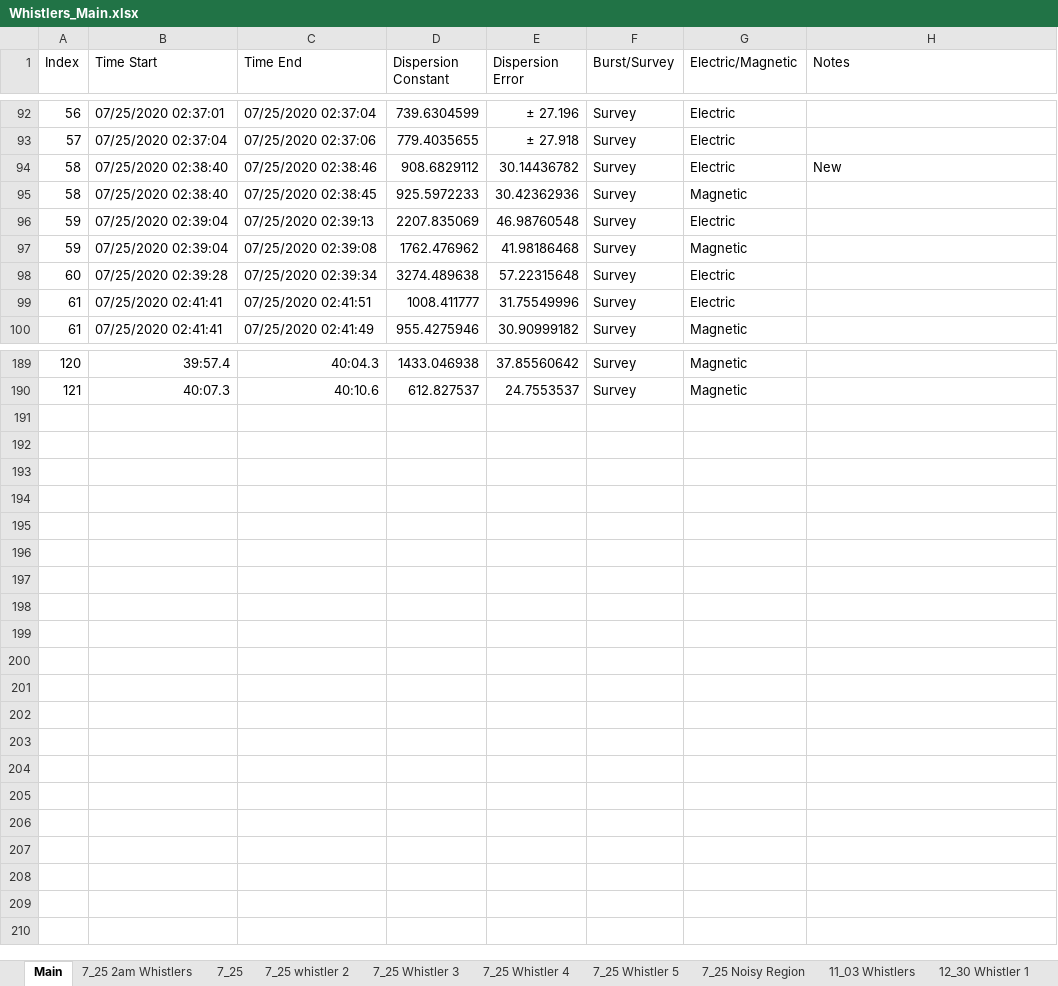
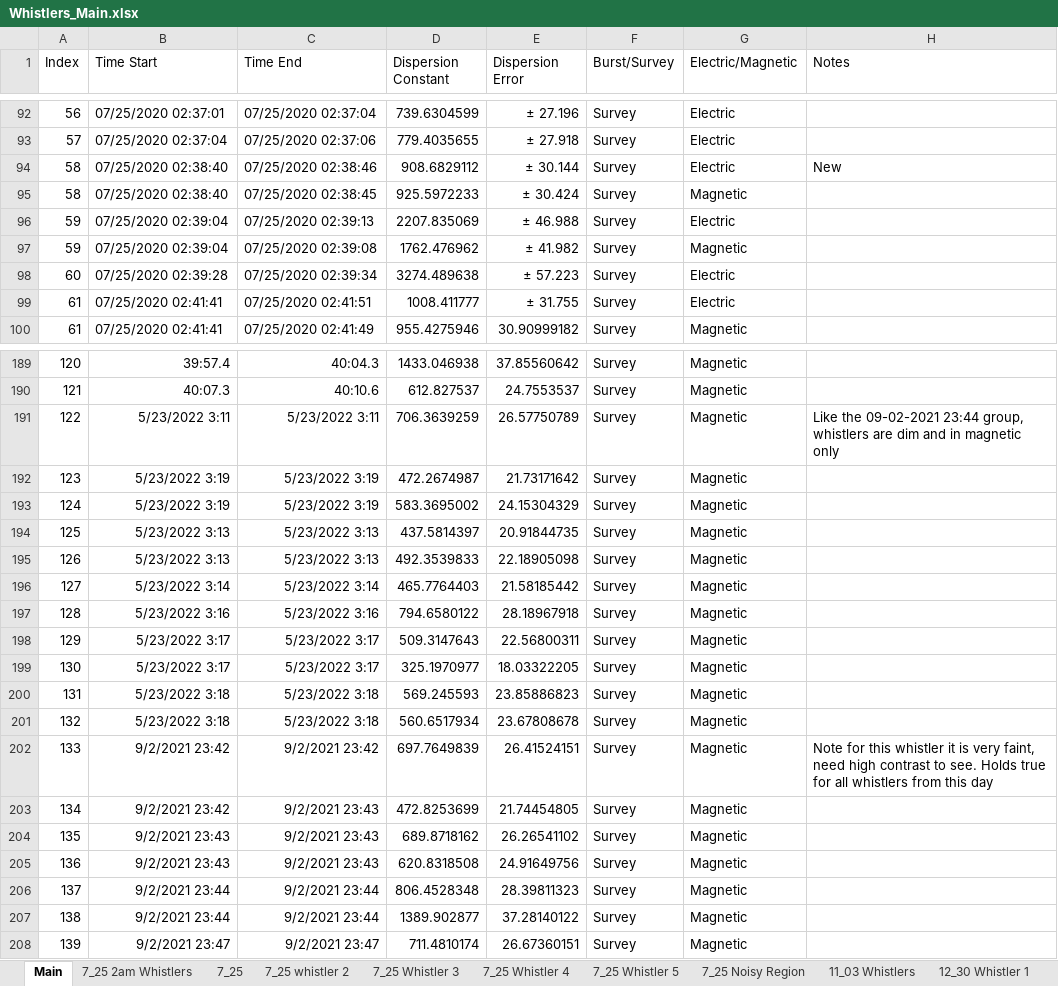
Before and after one commit to MilneBotMKII/Whistler-Research, an Excel workbook: Whistlers_Main.xlsx, sheet Main, drawn as a sheet; only a part is shown, gaps mark what is left out; values as stored, in another font and other column widths than the file's, no borders; charts and pictures not drawn; the diff names each change by its address in the sheet, - before the commit and + after, or states it on an @@ line.

Commit message:
Updating with the end of Survey Mode whistlers
Finalized the digitization of Survey Mode whistlers, and have now moved on to burst mode whistlers.

```diff
--- a/Whistlers_Main.xlsx (sheet Main)
+++ b/Whistlers_Main.xlsx (sheet Main)
-E94 (Dispersion Error): 30.14436782
+E94 (Dispersion Error): ± 30.144
-E95 (Dispersion Error): 30.42362936
+E95 (Dispersion Error): ± 30.424
-E96 (Dispersion Error): 46.98760548
+E96 (Dispersion Error): ± 46.988
-E97 (Dispersion Error): 41.98186468
+E97 (Dispersion Error): ± 41.982
-E98 (Dispersion Error): 57.22315648
+E98 (Dispersion Error): ± 57.223
-E99 (Dispersion Error): 31.75549996
+E99 (Dispersion Error): ± 31.755
+row 191: 122 | 5/23/2022 3:11 | 5/23/2022 3:11 | 706.3639259 | 26.57750789 | Survey | Magnetic | Like the 09-02-2021 23:44 group, whistlers are dim and in magnetic only
+row 192: 123 | 5/23/2022 3:19 | 5/23/2022 3:19 | 472.2674987 | 21.73171642 | Survey | Magnetic
+row 193: 124 | 5/23/2022 3:19 | 5/23/2022 3:19 | 583.3695002 | 24.15304329 | Survey | Magnetic
+row 194: 125 | 5/23/2022 3:13 | 5/23/2022 3:13 | 437.5814397 | 20.91844735 | Survey | Magnetic
+row 195: 126 | 5/23/2022 3:13 | 5/23/2022 3:13 | 492.3539833 | 22.18905098 | Survey | Magnetic
+row 196: 127 | 5/23/2022 3:14 | 5/23/2022 3:14 | 465.7764403 | 21.58185442 | Survey | Magnetic
+row 197: 128 | 5/23/2022 3:16 | 5/23/2022 3:16 | 794.6580122 | 28.18967918 | Survey | Magnetic
+row 198: 129 | 5/23/2022 3:17 | 5/23/2022 3:17 | 509.3147643 | 22.56800311 | Survey | Magnetic
+row 199: 130 | 5/23/2022 3:17 | 5/23/2022 3:17 | 325.1970977 | 18.03322205 | Survey | Magnetic
+row 200: 131 | 5/23/2022 3:18 | 5/23/2022 3:18 | 569.245593 | 23.85886823 | Survey | Magnetic
+row 201: 132 | 5/23/2022 3:18 | 5/23/2022 3:18 | 560.6517934 | 23.67808678 | Survey | Magnetic
+row 202: 133 | 9/2/2021 23:42 | 9/2/2021 23:42 | 697.7649839 | 26.41524151 | Survey | Magnetic | Note for this whistler it is very faint, need high contrast to see. Holds true for all whistlers from this day
+row 203: 134 | 9/2/2021 23:42 | 9/2/2021 23:43 | 472.8253699 | 21.74454805 | Survey | Magnetic
+row 204: 135 | 9/2/2021 23:43 | 9/2/2021 23:43 | 689.8718162 | 26.26541102 | Survey | Magnetic
+row 205: 136 | 9/2/2021 23:43 | 9/2/2021 23:43 | 620.8318508 | 24.91649756 | Survey | Magnetic
+row 206: 137 | 9/2/2021 23:44 | 9/2/2021 23:44 | 806.4528348 | 28.39811323 | Survey | Magnetic
+row 207: 138 | 9/2/2021 23:44 | 9/2/2021 23:44 | 1389.902877 | 37.28140122 | Survey | Magnetic
+row 208: 139 | 9/2/2021 23:47 | 9/2/2021 23:47 | 711.4810174 | 26.67360151 | Survey | Magnetic
```
Also changed, not shown: Whistler_Events.xlsx, 1 other file.
